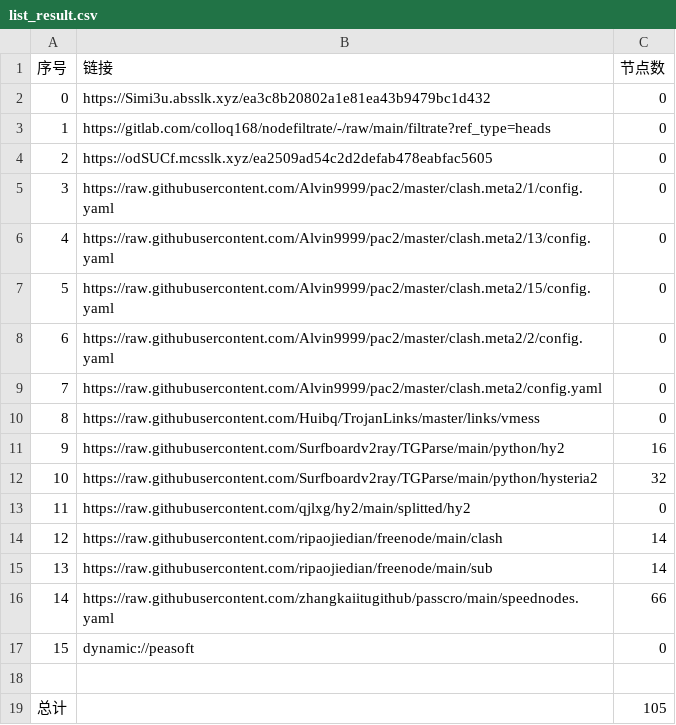
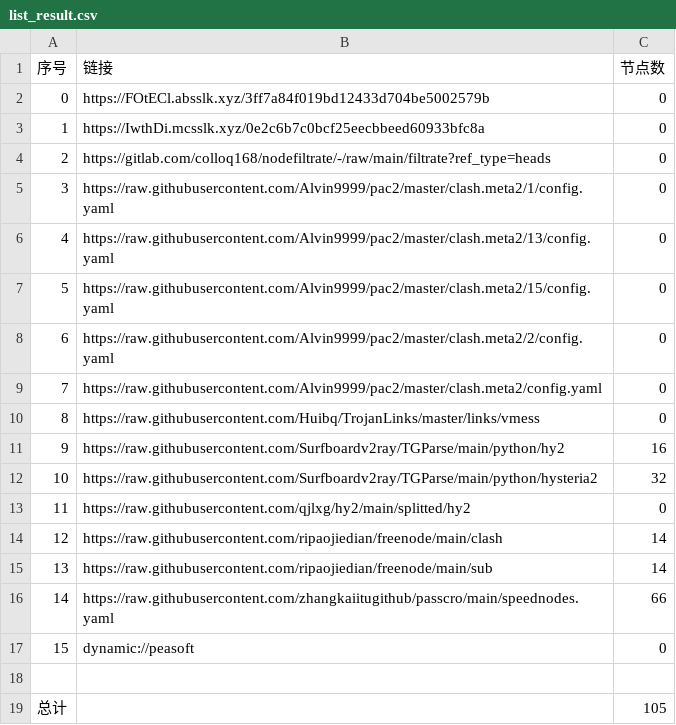
Before and after one commit to xiao99qiao/NoMoreWalls, a CSV file: list_result.csv, drawn as a sheet.

```diff
--- a/list_result.csv
+++ b/list_result.csv
@@ -1,5 +1,5 @@
 序号,链接,节点数
-0,https://Simi3u.absslk.xyz/ea3c8b20802a1e81ea43b9479bc1d432,0
-1,https://gitlab.com/colloq168/nodefiltrate/-/raw/main/filtrate?ref_type=heads,0
-2,https://odSUCf.mcsslk.xyz/ea2509ad54c2d2defab478eabfac5605,0
+0,https://FOtECl.absslk.xyz/3ff7a84f019bd12433d704be5002579b,0
+1,https://IwthDi.mcsslk.xyz/0e2c6b7c0bcf25eecbbeed60933bfc8a,0
+2,https://gitlab.com/colloq168/nodefiltrate/-/raw/main/filtrate?ref_type=heads,0
 3,https://raw.githubusercontent.com/Alvin9999/pac2/master/clash.meta2/1/config.yaml,0
```
Also changed, not shown: 3 other files.
